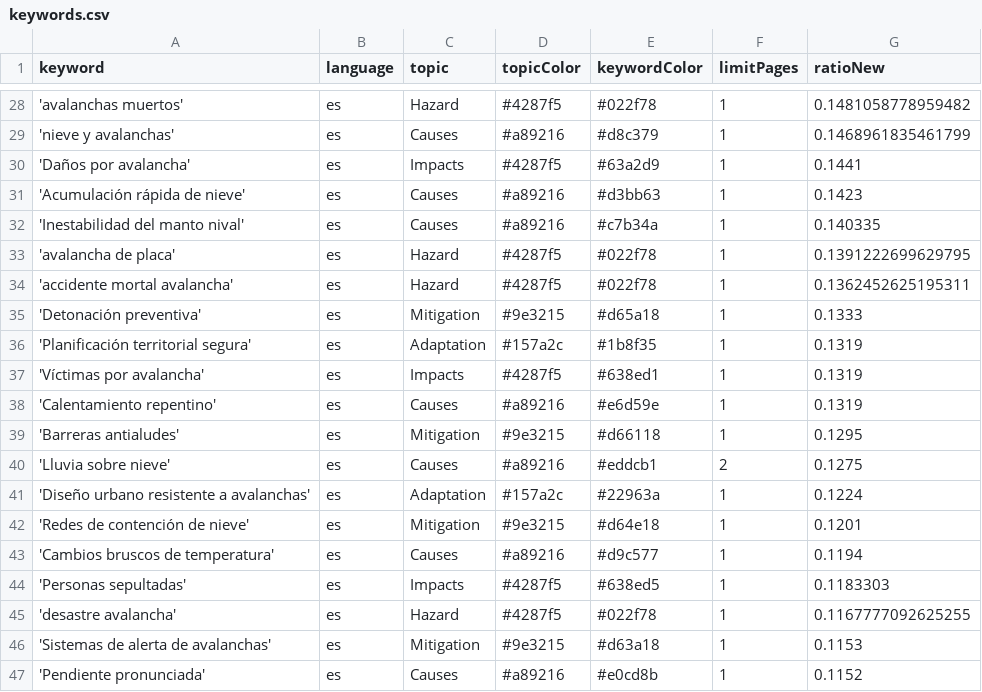
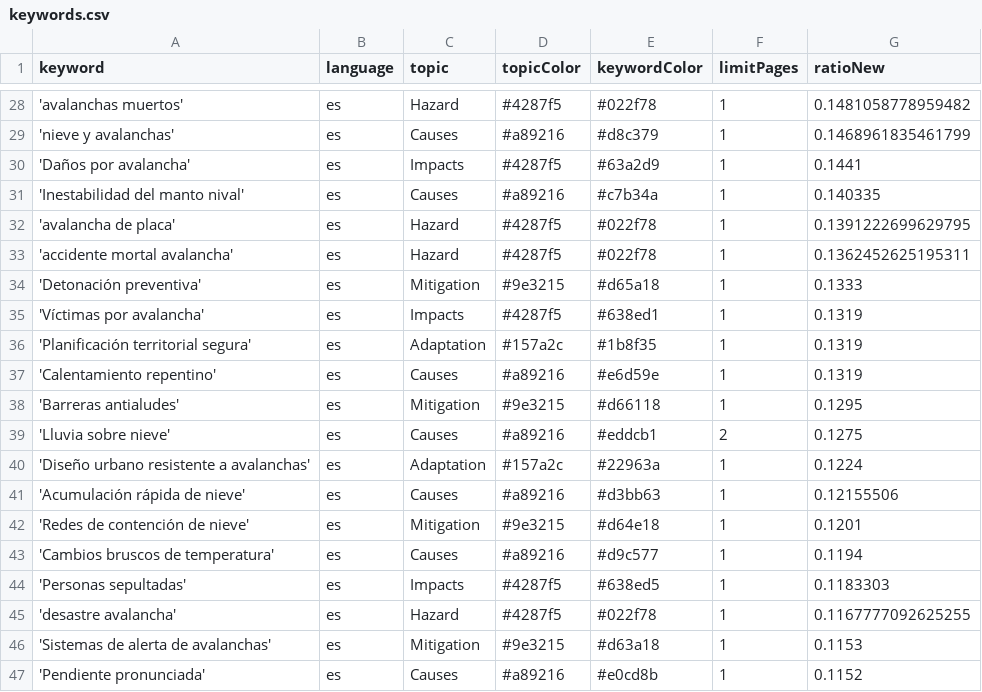
Before and after one commit to picawe-news/AvalanchaIsComing, a CSV file: keywords.csv, drawn as a sheet; only a part is shown, gaps mark what is left out.

Commit message:
Commit from GitHub Actions (harvest:0.0)

```diff
--- a/keywords.csv
+++ b/keywords.csv
@@ -30,3 +30,2 @@ keyword,language,topic,topicColor,keywordColor,limitPages,ratioNew
 'Daños por avalancha',es,Impacts,#4287f5,#63a2d9,1,0.1441
-'Acumulación rápida de nieve',es,Causes,#a89216,#d3bb63,1,0.1423
 'Inestabilidad del manto nival',es,Causes,#a89216,#c7b34a,1,0.140335
@@ -35,4 +34,4 @@ keyword,language,topic,topicColor,keywordColor,limitPages,ratioNew
 'Detonación preventiva',es,Mitigation,#9e3215,#d65a18,1,0.1333
+'Víctimas por avalancha',es,Impacts,#4287f5,#638ed1,1,0.1319
 'Planificación territorial segura',es,Adaptation,#157a2c,#1b8f35,1,0.1319
-'Víctimas por avalancha',es,Impacts,#4287f5,#638ed1,1,0.1319
 'Calentamiento repentino',es,Causes,#a89216,#e6d59e,1,0.1319
@@ -41,2 +40,3 @@ keyword,language,topic,topicColor,keywordColor,limitPages,ratioNew
 'Diseño urbano resistente a avalanchas',es,Adaptation,#157a2c,#22963a,1,0.1224
+'Acumulación rápida de nieve',es,Causes,#a89216,#d3bb63,1,0.12155506
 'Redes de contención de nieve',es,Mitigation,#9e3215,#d64e18,1,0.1201
```
